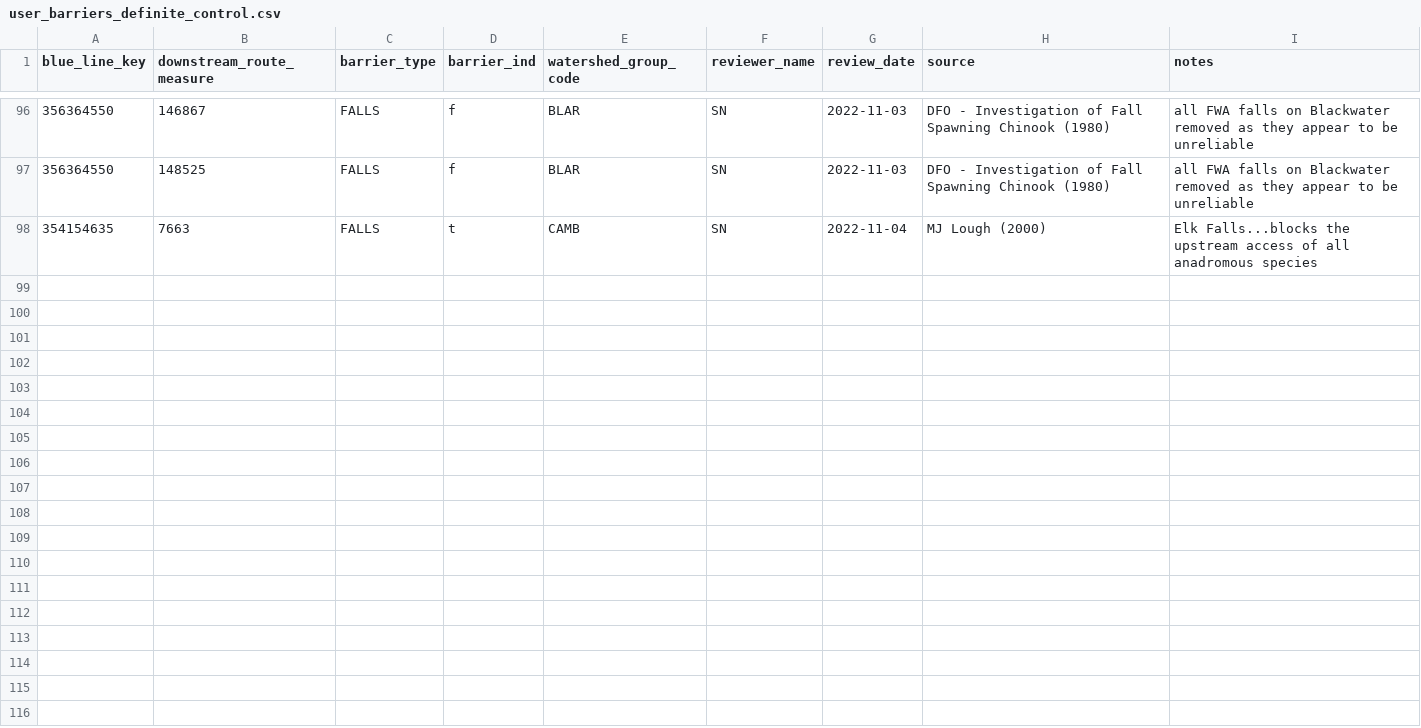
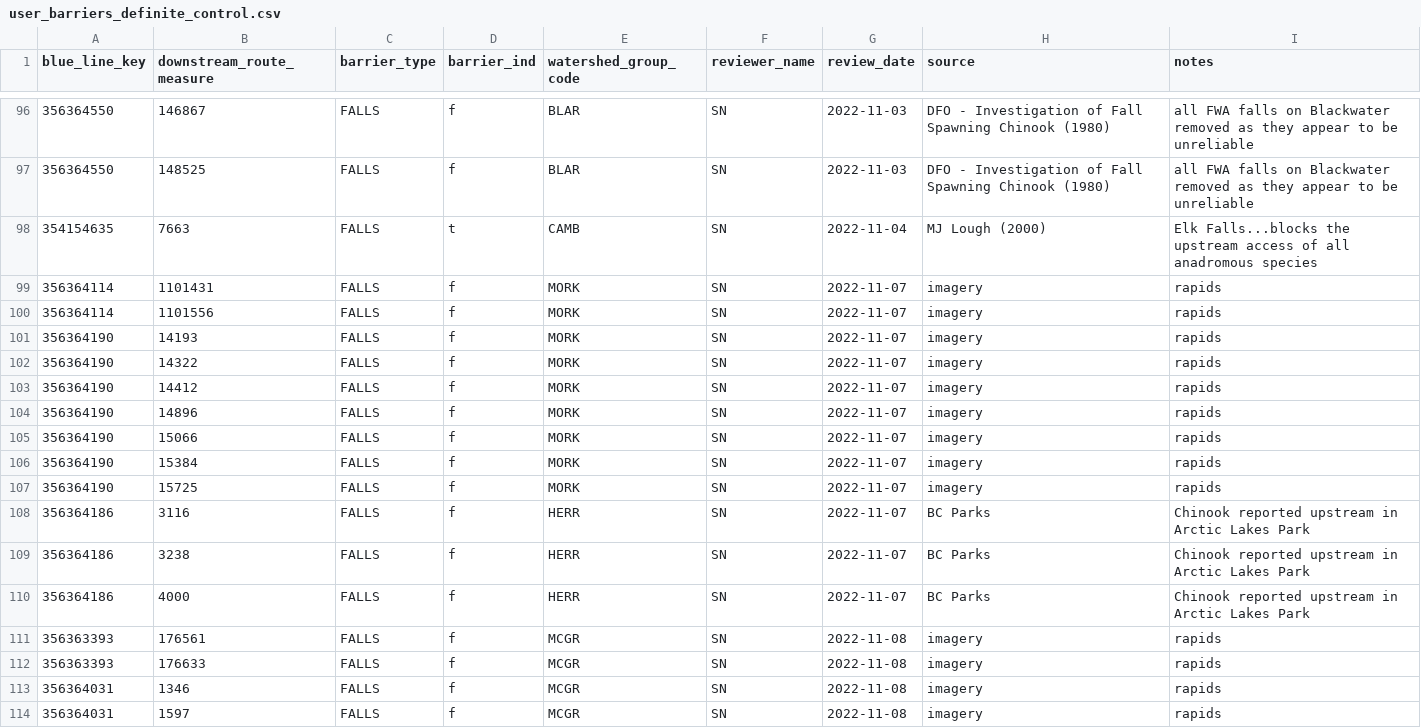
Before and after one commit to smnorris/bcfishpass, a CSV file: data/user_barriers_definite_control.csv, drawn as a sheet; only a part is shown, gaps mark what is left out; the diff names each change by its address in the sheet, - before the commit and + after, or states it on an @@ line.

Commit message:
remove some FWA falls, add salmon to LDEN species list

```diff
--- a/data/user_barriers_definite_control.csv
+++ b/data/user_barriers_definite_control.csv
+row 99: 356364114 | 1101431 | FALLS | f | MORK | SN | 2022-11-07 | imagery | rapids
+row 100: 356364114 | 1101556 | FALLS | f | MORK | SN | 2022-11-07 | imagery | rapids
+row 101: 356364190 | 14193 | FALLS | f | MORK | SN | 2022-11-07 | imagery | rapids
+row 102: 356364190 | 14322 | FALLS | f | MORK | SN | 2022-11-07 | imagery | rapids
+row 103: 356364190 | 14412 | FALLS | f | MORK | SN | 2022-11-07 | imagery | rapids
+row 104: 356364190 | 14896 | FALLS | f | MORK | SN | 2022-11-07 | imagery | rapids
+row 105: 356364190 | 15066 | FALLS | f | MORK | SN | 2022-11-07 | imagery | rapids
+row 106: 356364190 | 15384 | FALLS | f | MORK | SN | 2022-11-07 | imagery | rapids
+row 107: 356364190 | 15725 | FALLS | f | MORK | SN | 2022-11-07 | imagery | rapids
+row 108: 356364186 | 3116 | FALLS | f | HERR | SN | 2022-11-07 | BC Parks | Chinook reported upstream in Arctic Lakes Park
+row 109: 356364186 | 3238 | FALLS | f | HERR | SN | 2022-11-07 | BC Parks | Chinook reported upstream in Arctic Lakes Park
+row 110: 356364186 | 4000 | FALLS | f | HERR | SN | 2022-11-07 | BC Parks | Chinook reported upstream in Arctic Lakes Park
+row 111: 356363393 | 176561 | FALLS | f | MCGR | SN | 2022-11-08 | imagery | rapids
+row 112: 356363393 | 176633 | FALLS | f | MCGR | SN | 2022-11-08 | imagery | rapids
+row 113: 356364031 | 1346 | FALLS | f | MCGR | SN | 2022-11-08 | imagery | rapids
+row 114: 356364031 | 1597 | FALLS | f | MCGR | SN | 2022-11-08 | imagery | rapids
```
Also changed, not shown: data/wsg_species_presence.csv, 2 other files.
